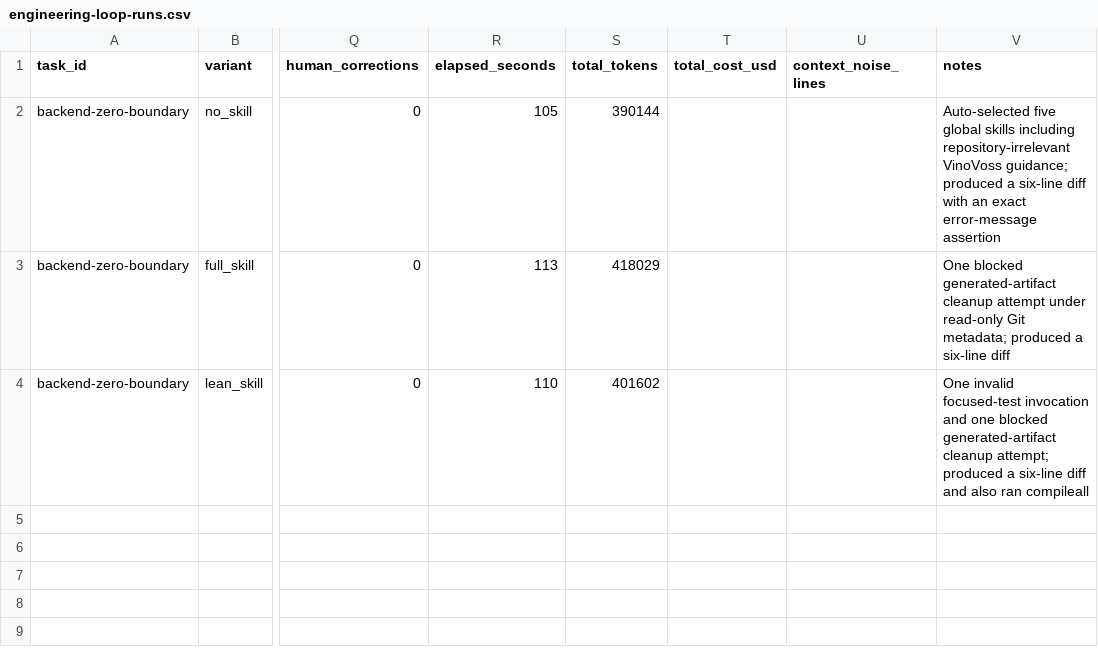
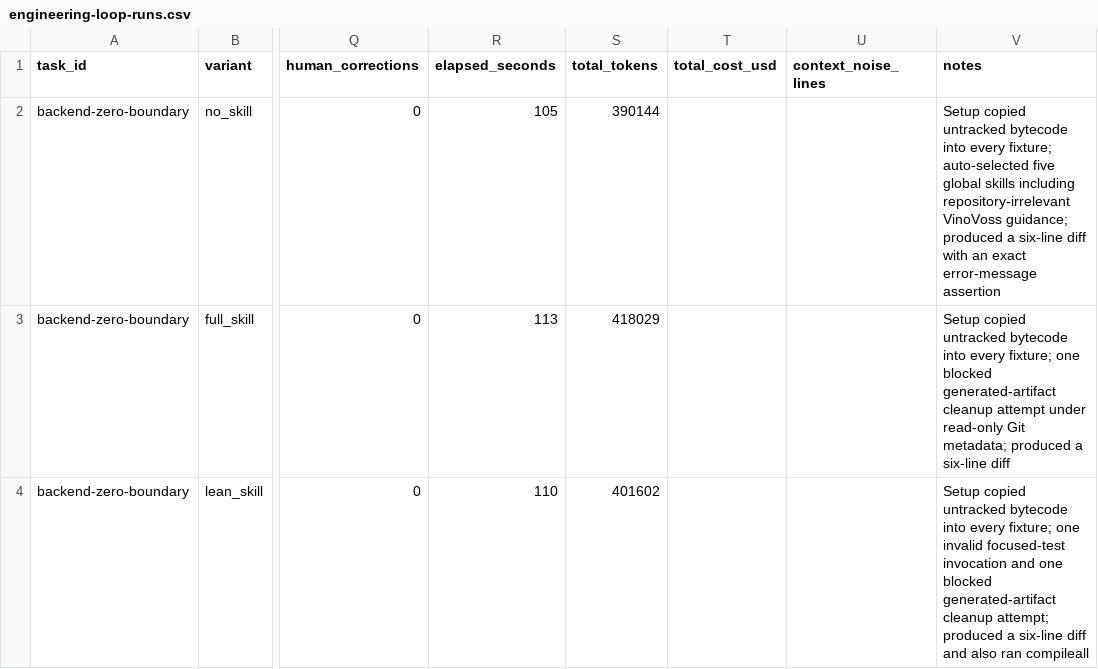
Before and after one commit to Phelan164/codex-howto, a CSV file: examples/measurements/engineering-loop-runs.csv, drawn as a sheet; only a part is shown, gaps mark what is left out; the diff names each change by its address in the sheet, - before the commit and + after, or states it on an @@ line.

Commit message:
fix: keep benchmark fixtures source-only

```diff
--- a/examples/measurements/engineering-loop-runs.csv
+++ b/examples/measurements/engineering-loop-runs.csv
-V2 (notes): Auto-selected five global…
+V2 (notes): Setup copied untracked bytecode into every fixture; auto-selected five global…
-V3 (notes): One blocked generated-artifact…
+V3 (notes): Setup copied untracked bytecode into every fixture; one blocked generated-artifact…
-V4 (notes): One invalid focused-test…
+V4 (notes): Setup copied untracked bytecode into every fixture; one invalid focused-test…
```
Also changed, not shown: 2 other files.
